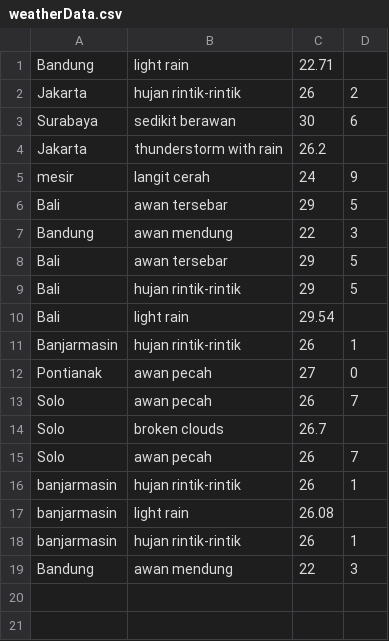
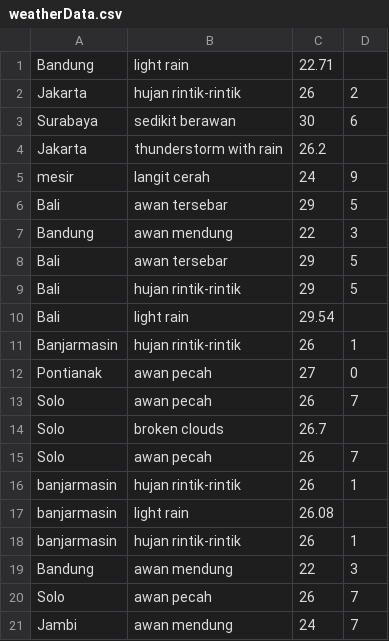
Before and after one commit to riskaaaariana/AplikasiCekCuacaSederhana, a CSV file: weatherData.csv, drawn as a sheet; the diff names each change by its address in the sheet, - before the commit and + after, or states it on an @@ line.

```diff
--- a/weatherData.csv
+++ b/weatherData.csv
+row 20: Solo | awan pecah | 26 | 7
+row 21: Jambi | awan mendung | 24 | 7
```
Also changed, not shown: 2 other files.
